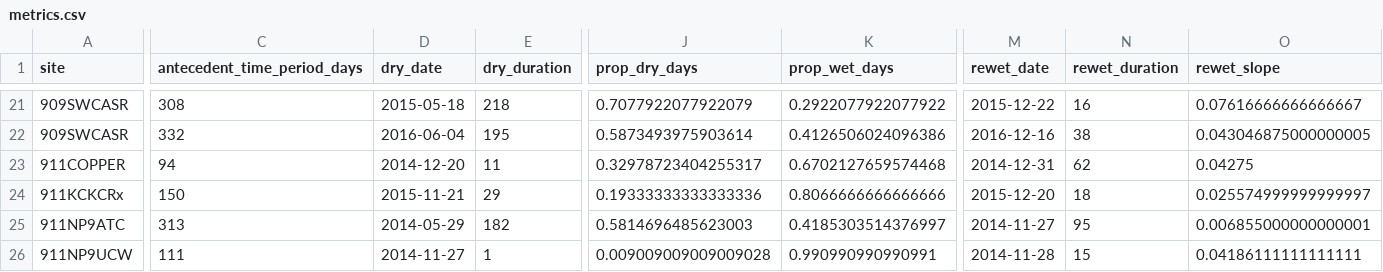
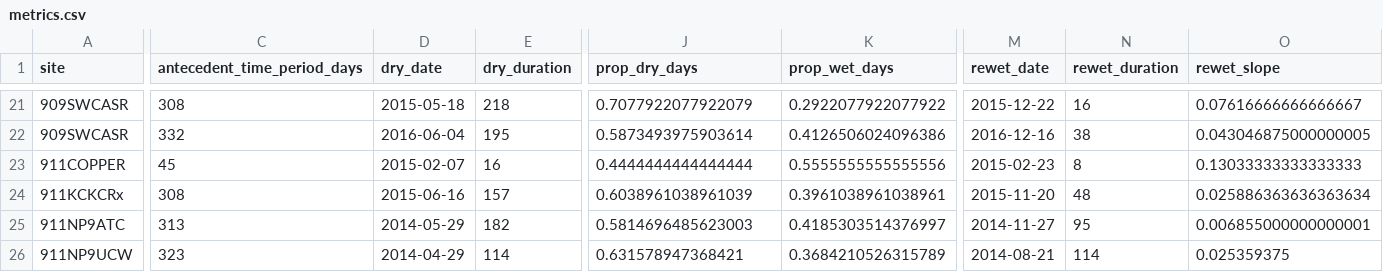
Before and after one commit to dry-rivers-rcn/drying_regimes_2, a CSV file: docs/metrics.csv, drawn as a sheet; only a part is shown, gaps mark what is left out; the diff covers the shown part only; the diff names each change by its address in the sheet, - before the commit and + after, or states it on an @@ line.

Commit message:
only counted zero's when summed length of dry periods

```diff
--- a/docs/metrics.csv
+++ b/docs/metrics.csv
-C23 (antecedent_time_period_days): 94
+C23 (antecedent_time_period_days): 45
-D23 (dry_date): 2014-12-20
+D23 (dry_date): 2015-02-07
-E23 (dry_duration): 11
+E23 (dry_duration): 16
-J23 (prop_dry_days): 0.32978723404255317
+J23 (prop_dry_days): 0.4444444444444444
-K23 (prop_wet_days): 0.6702127659574468
+K23 (prop_wet_days): 0.5555555555555556
-M23 (rewet_date): 2014-12-31
+M23 (rewet_date): 2015-02-23
-N23 (rewet_duration): 62
+N23 (rewet_duration): 8
-O23 (rewet_slope): 0.04275
+O23 (rewet_slope): 0.13033333333333333
-C24 (antecedent_time_period_days): 150
+C24 (antecedent_time_period_days): 308
-D24 (dry_date): 2015-11-21
+D24 (dry_date): 2015-06-16
-E24 (dry_duration): 29
+E24 (dry_duration): 157
-J24 (prop_dry_days): 0.19333333333333336
+J24 (prop_dry_days): 0.6038961038961039
-K24 (prop_wet_days): 0.8066666666666666
+K24 (prop_wet_days): 0.3961038961038961
-M24 (rewet_date): 2015-12-20
+M24 (rewet_date): 2015-11-20
-N24 (rewet_duration): 18
+N24 (rewet_duration): 48
-O24 (rewet_slope): 0.025574999999999997
+O24 (rewet_slope): 0.025886363636363634
-C26 (antecedent_time_period_days): 111
+C26 (antecedent_time_period_days): 323
-D26 (dry_date): 2014-11-27
+D26 (dry_date): 2014-04-29
-E26 (dry_duration): 1
+E26 (dry_duration): 114
-J26 (prop_dry_days): 0.009009009009009028
+J26 (prop_dry_days): 0.631578947368421
-K26 (prop_wet_days): 0.990990990990991
+K26 (prop_wet_days): 0.3684210526315789
-M26 (rewet_date): 2014-11-28
+M26 (rewet_date): 2014-08-21
-N26 (rewet_duration): 15
+N26 (rewet_duration): 114
-O26 (rewet_slope): 0.04186111111111111
+O26 (rewet_slope): 0.025359375
```
Also changed, not shown: 2 added rows, 2 removed rows and 52 edited cells elsewhere in this file, 1 other file.
